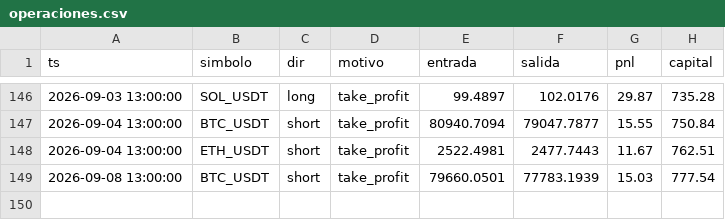
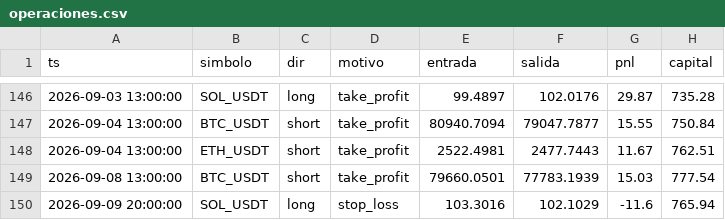
Before and after one commit to ccccarloswd/crypto-ai-bot, a CSV file: paper_trading/v14/operaciones.csv, drawn as a sheet; only a part is shown, gaps mark what is left out; the diff names each change by its address in the sheet, - before the commit and + after, or states it on an @@ line.

```diff
--- a/paper_trading/v14/operaciones.csv
+++ b/paper_trading/v14/operaciones.csv
+row 150: 2026-09-09 20:00:00 | SOL_USDT | long | stop_loss | 103.3016 | 102.1029 | -11.6 | 765.94
```
Also changed, not shown: 5 other files.
